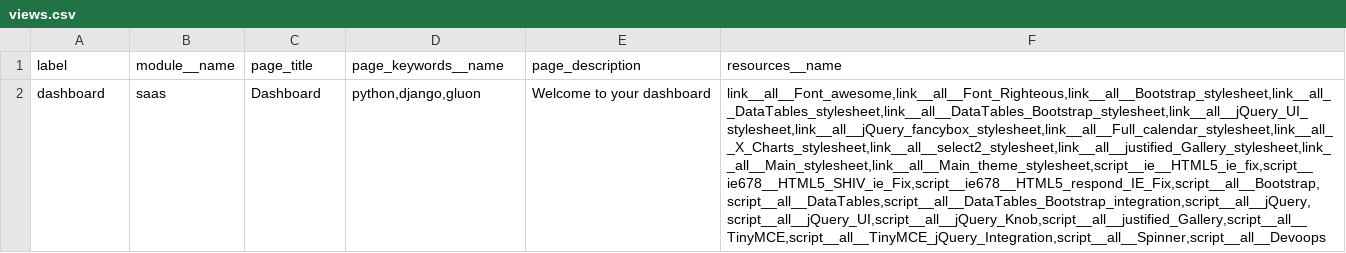
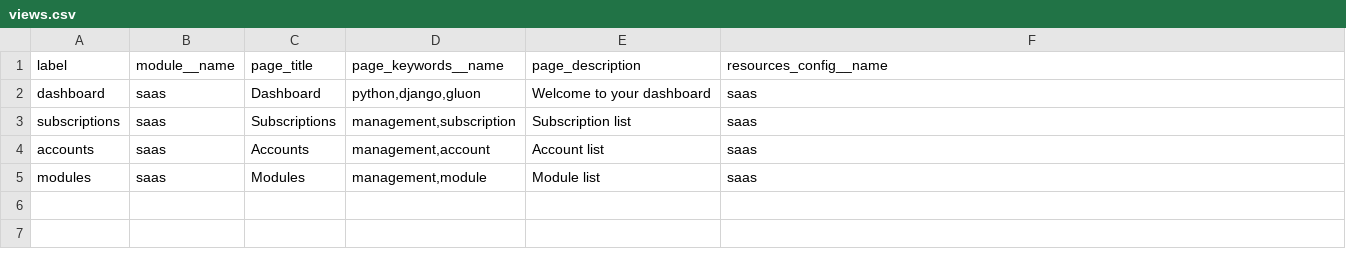
Before and after one commit to inspyration/django-gluon, a CSV file: gluon/saas/imports/views.csv, drawn as a sheet; the diff names each change by its address in the sheet, - before the commit and + after, or states it on an @@ line.

Commit message:
SAAS View features: Step 3, IHM ok.

```diff
--- a/gluon/saas/imports/views.csv
+++ b/gluon/saas/imports/views.csv
-F1: resources__name
+F1: resources_config__name
-F2 (resources_config__name): link__all__Font_awesome,link__all__Font_Righteous,link__all__Bootstrap_stylesheet,link__all__DataTables_stylesheet,link__all__DataTables_Bootstrap_stylesheet,link__all__jQuery_UI_stylesheet,link__all__jQuery_fancybox_stylesheet,link__all__Full_calendar_stylesheet,link__all__X_Charts_stylesheet,link__all__select2_stylesheet,link__all__justified_Gallery_stylesheet,link__all__Main_stylesheet,link__all__Main_theme_stylesheet,script__ie__HTML5_ie_fix,script__ie678__HTML5_SHIV_ie_Fix,script__ie678__HTML5_respond_IE_Fix,script__all__Bootstrap,script__all__DataTables,script__all__DataTables_Bootstrap_integration,script__all__jQuery,script__all__jQuery_UI,script__all__jQuery_Knob,script__all__justified_Gallery,script__all__TinyMCE,script__all__TinyMCE_jQuery_Integration,script__all__Spinner,script__all__Devoops
+F2 (resources_config__name): saas
+row 3: subscriptions | saas | Subscriptions | management,subscription | Subscription list | saas
+row 4: accounts | saas | Accounts | management,account | Account list | saas
+row 5: modules | saas | Modules | management,module | Module list | saas
```
Also changed, not shown: 12 other files.
